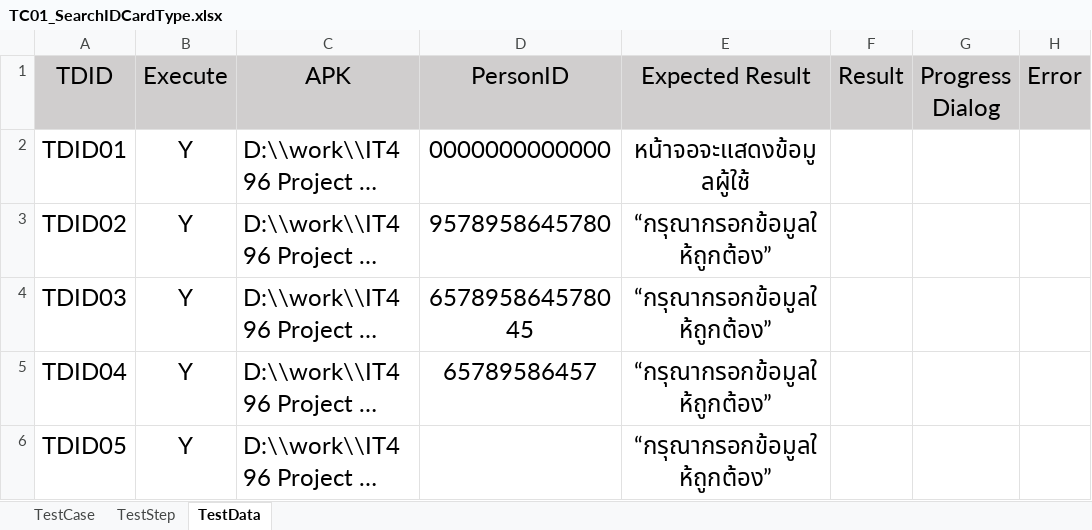
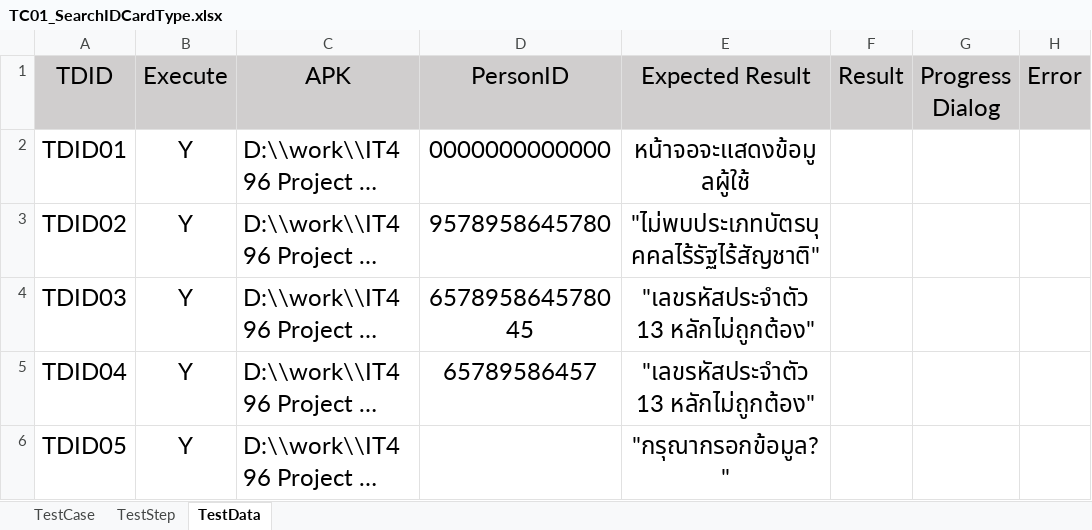
Before and after one commit to automaker10/FinalITMJU2020, an Excel workbook: excel/TC01_SearchIDCardType.xlsx, sheet TestData, drawn as a sheet; long unchanged cells end in …; values as stored, in another font and other column widths than the file's, no borders; the diff names each change by its address in the sheet, - before the commit and + after, or states it on an @@ line.

```diff
--- a/excel/TC01_SearchIDCardType.xlsx (sheet TestData)
+++ b/excel/TC01_SearchIDCardType.xlsx (sheet TestData)
-E3 (Expected Result): “กรุณากรอกข้อมูลให้ถูกต้อง”
+E3 (Expected Result): "ไม่พบประเภทบัตรบุคคลไร้รัฐไร้สัญชาติ"
-E4:E5 (Expected Result): “กรุณากรอกข้อมูลให้ถูกต้อง”
+E4:E5 (Expected Result): "เลขรหัสประจำตัว 13 หลักไม่ถูกต้อง"
-E6 (Expected Result): “กรุณากรอกข้อมูลให้ถูกต้อง”
+E6 (Expected Result): "กรุณากรอกข้อมูล?"
```
Also changed, not shown: 60 other files.
